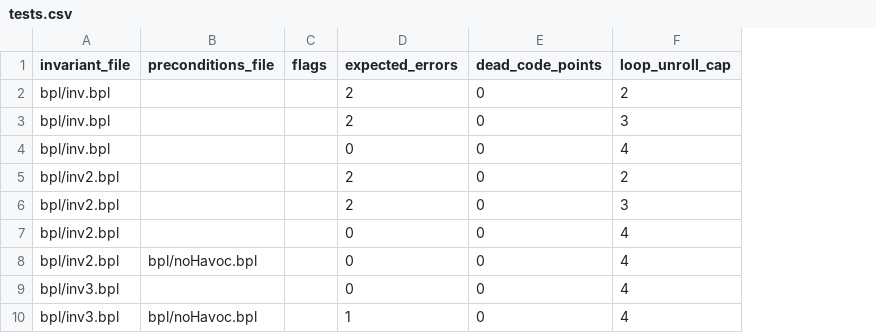
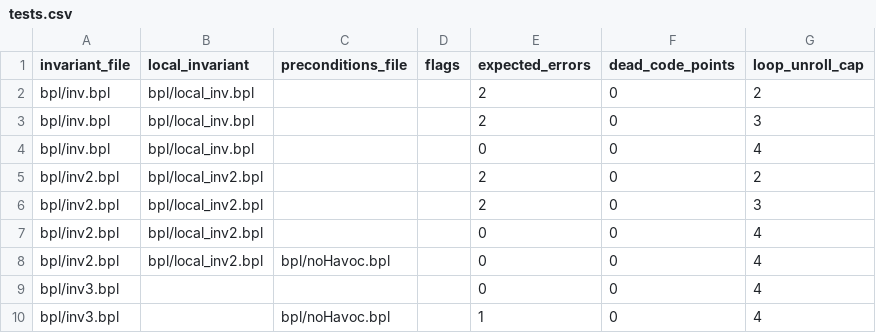
Before and after one commit to ywelsch/bcverifier, a CSV file: libraries/obool/tests.csv, drawn as a sheet; the diff names each change by its address in the sheet, - before the commit and + after, or states it on an @@ line.

Commit message:
implemented split of coupling invariant into global and local invariant

```diff
--- a/libraries/obool/tests.csv
+++ b/libraries/obool/tests.csv
+column B (local_invariant), rows 2-8: bpl/local_inv.bpl | bpl/local_inv.bpl | bpl/local_inv.bpl | bpl/local_inv2.bpl | bpl/local_inv2.bpl | bpl/local_inv2.bpl | bpl/local_inv2.bpl
```
Also changed, not shown: libraries/callTest/tests.csv, libraries/cb/tests.csv, 31 other files.
